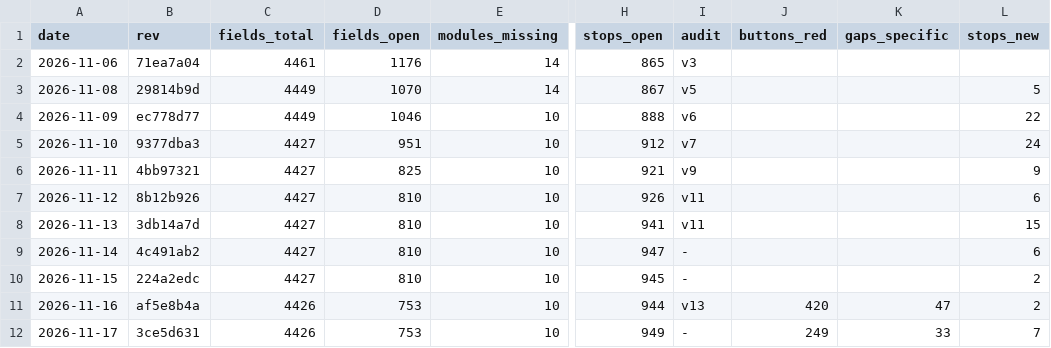
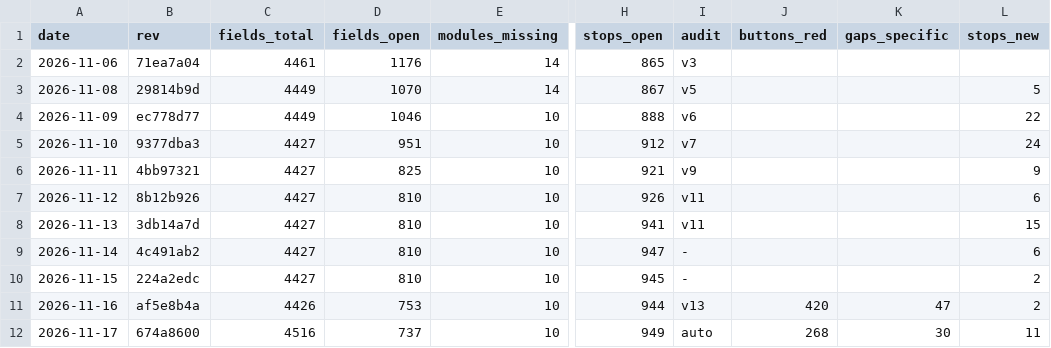
Before and after one commit to Bolebey/openbfme-godot, a TSV file: docs/ennorath/PROGRESS.tsv, drawn as a sheet; only a part is shown, gaps mark what is left out; the diff names each change by its address in the sheet, - before the commit and + after, or states it on an @@ line.

Commit message:
Maps 2026-11-17 on main 95fa3e4a (first run of all three tools): matrix, field audit, function map with the BFME2 decomp column, MATRIX_GAPS, FIELD_GAPS, progress row, MATRIX_FACTIONS

```diff
--- a/docs/ennorath/PROGRESS.tsv
+++ b/docs/ennorath/PROGRESS.tsv
-B12 (rev): 3ce5d631
+B12 (rev): 674a8600
-C12 (fields_total): 4426
+C12 (fields_total): 4516
-D12 (fields_open): 753
+D12 (fields_open): 737
-I12 (audit): -
+I12 (audit): auto
-J12 (buttons_red): 249
+J12 (buttons_red): 268
-K12 (gaps_specific): 33
+K12 (gaps_specific): 30
-L12 (stops_new): 7
+L12 (stops_new): 11
```
Also changed, not shown: docs/ennorath/FIELD_GAPS.tsv, docs/ennorath/MATRIX.tsv, 6 other files.
